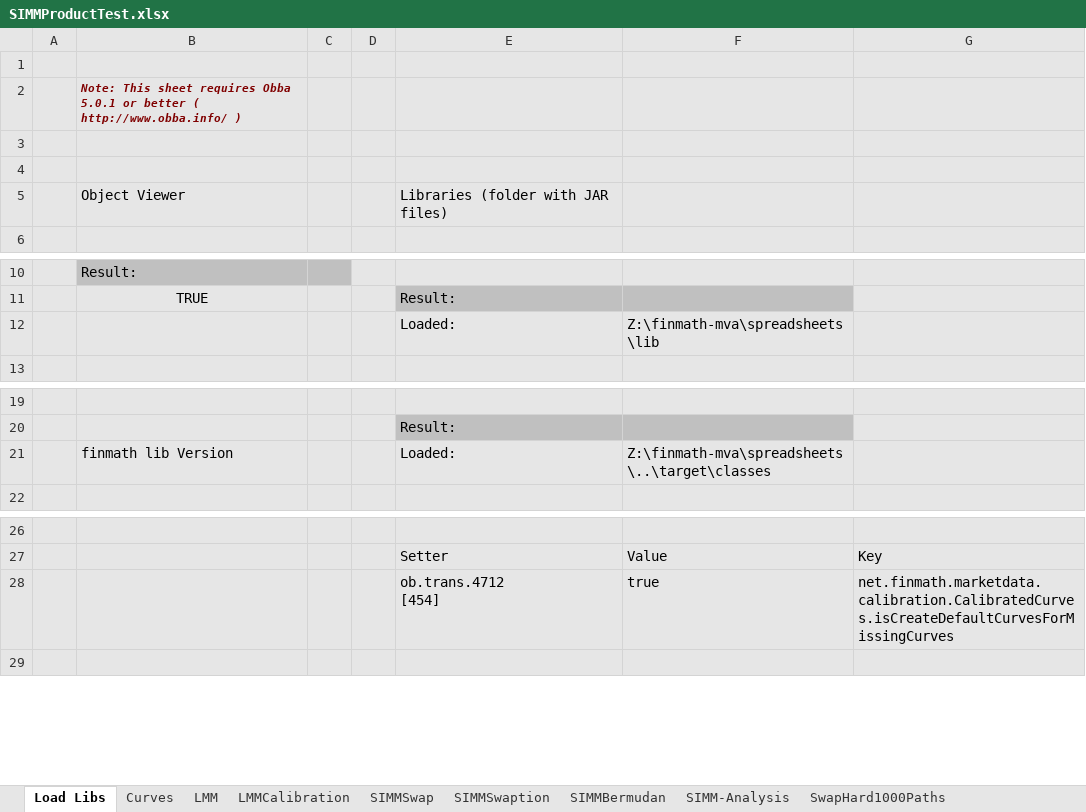
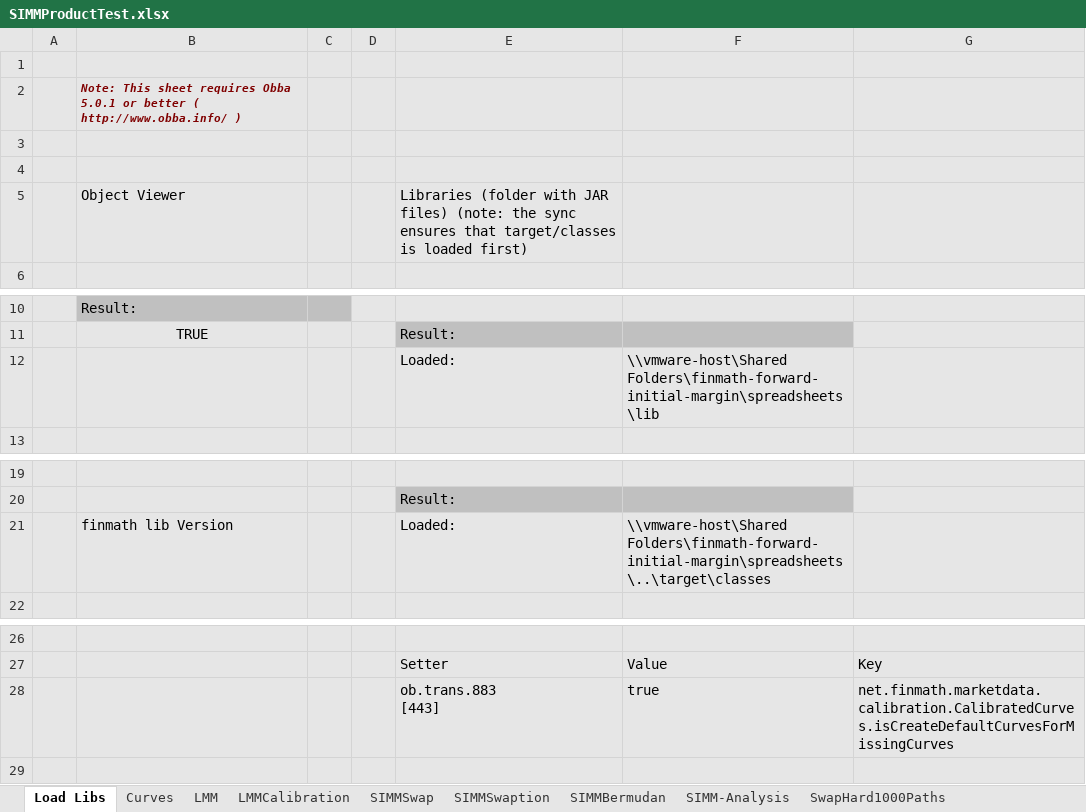
Before and after one commit to finmath/finmath-forward-initial-margin, an Excel workbook: spreadsheets/SIMMProductTest.xlsx, sheet Load Libs, drawn as a sheet; only a part is shown, gaps mark what is left out; values as stored, in another font and other column widths than the file's, no borders; ↵ is a line break in a cell; the diff names each change by its address in the sheet, - before the commit and + after, or states it on an @@ line.

Commit message:
Applied change of package name of modelplugins
Adding obSync to ensure that target/classes is loaded prior to lib.

```diff
--- a/spreadsheets/SIMMProductTest.xlsx (sheet Load Libs)
+++ b/spreadsheets/SIMMProductTest.xlsx (sheet Load Libs)
-E5: …JAR files)
+E5: …JAR files) (note: the sync ensures that target/classes is loaded first)
-F12: Z:\finmath-mva\spreadsheets\lib
+F12: \\vmware-host\Shared Folders\finmath-forward-initial-margin\spreadsheets\lib
-F21: Z:\finmath-mva\spreadsheets\..\target\classes
+F21: \\vmware-host\Shared Folders\finmath-forward-initial-margin\spreadsheets\..\target\classes
-E28: ob.trans.4712 ↵ [454]
+E28: ob.trans.883 ↵ [443]
```
Also changed, not shown: sheet LMMCalibration, sheet LMM, sheet SIMM-Analysis, sheet SIMMBermudan, sheet SIMMSwaption, sheet SIMMSwap, 1 more sheet, charts or pictures.
